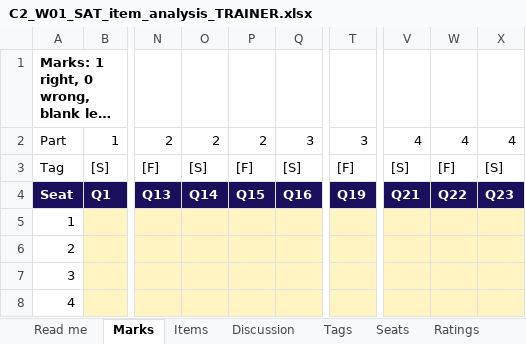
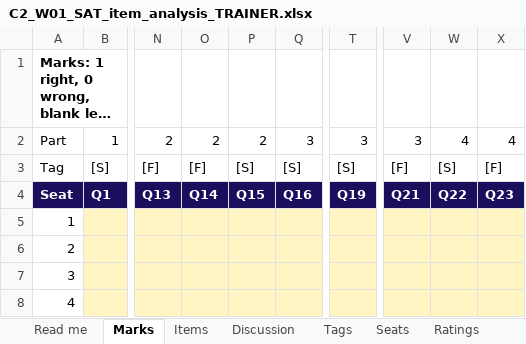
Before and after one commit to fde-academy-lab/c2-content-factory, an Excel workbook: content/W01/SAT/answer-key/C2_W01_SAT_item_analysis_TRAINER.xlsx, sheet Marks, drawn as a sheet; only a part is shown, gaps mark what is left out; long unchanged cells end in …; values as stored, in another font and other column widths than the file's, no borders; the diff names each change by its address in the sheet, - before the commit and + after, or states it on an @@ line.

```diff
--- a/content/W01/SAT/answer-key/C2_W01_SAT_item_analysis_TRAINER.xlsx (sheet Marks)
+++ b/content/W01/SAT/answer-key/C2_W01_SAT_item_analysis_TRAINER.xlsx (sheet Marks)
-V2: 4
+V2: 3
-O3: [S]
+O3: [F]
-P3: [F]
+P3: [S]
-T3: [F]
+T3: [S]
-V3: [S]
+V3: [F]
-W3: [F]
+W3: [S]
-X3: [S]
+X3: [F]
```
Also changed, not shown: sheet Items, 6 other files.
